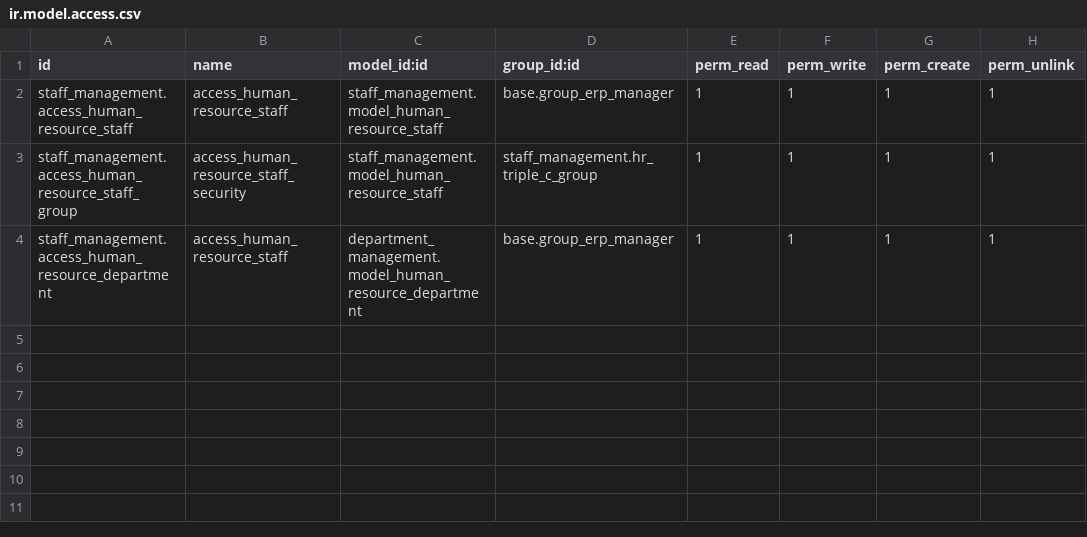
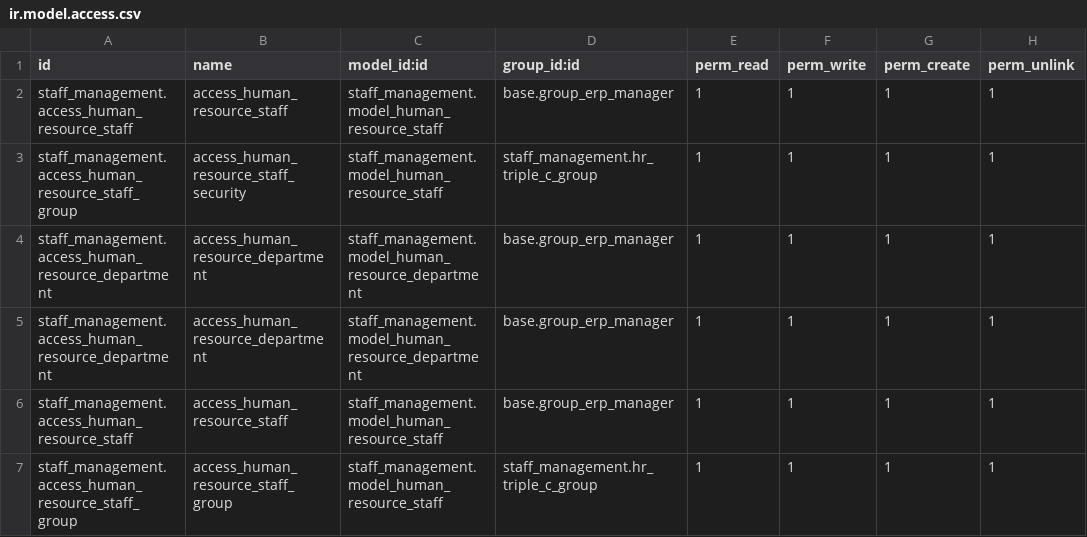
Before and after one commit to bthZang/erp-odoo, a CSV file: modules/staff_management/security/ir.model.access.csv, drawn as a sheet.

```diff
--- a/modules/staff_management/security/ir.model.access.csv
+++ b/modules/staff_management/security/ir.model.access.csv
@@ -3,2 +3,5 @@ staff_management.access_human_resource_staff,access_human_resource_staff,staff_m
 staff_management.access_human_resource_staff_group,access_human_resource_staff_security,staff_management.model_human_resource_staff,staff_management.hr_triple_c_group,1,1,1,1
-staff_management.access_human_resource_department,access_human_resource_staff,department_management.model_human_resource_department,base.group_erp_manager,1,1,1,1
+staff_management.access_human_resource_department,access_human_resource_department,staff_management.model_human_resource_department,base.group_erp_manager,1,1,1,1
+staff_management.access_human_resource_department,access_human_resource_department,staff_management.model_human_resource_department,base.group_erp_manager,1,1,1,1
+staff_management.access_human_resource_staff,access_human_resource_staff,staff_management.model_human_resource_staff,base.group_erp_manager,1,1,1,1
+staff_management.access_human_resource_staff_group,access_human_resource_staff_group,staff_management.model_human_resource_staff,staff_management.hr_triple_c_group,1,1,1,1
```
Also changed, not shown: modules/department_management/security/ir.model.access.csv, 7 other files.
